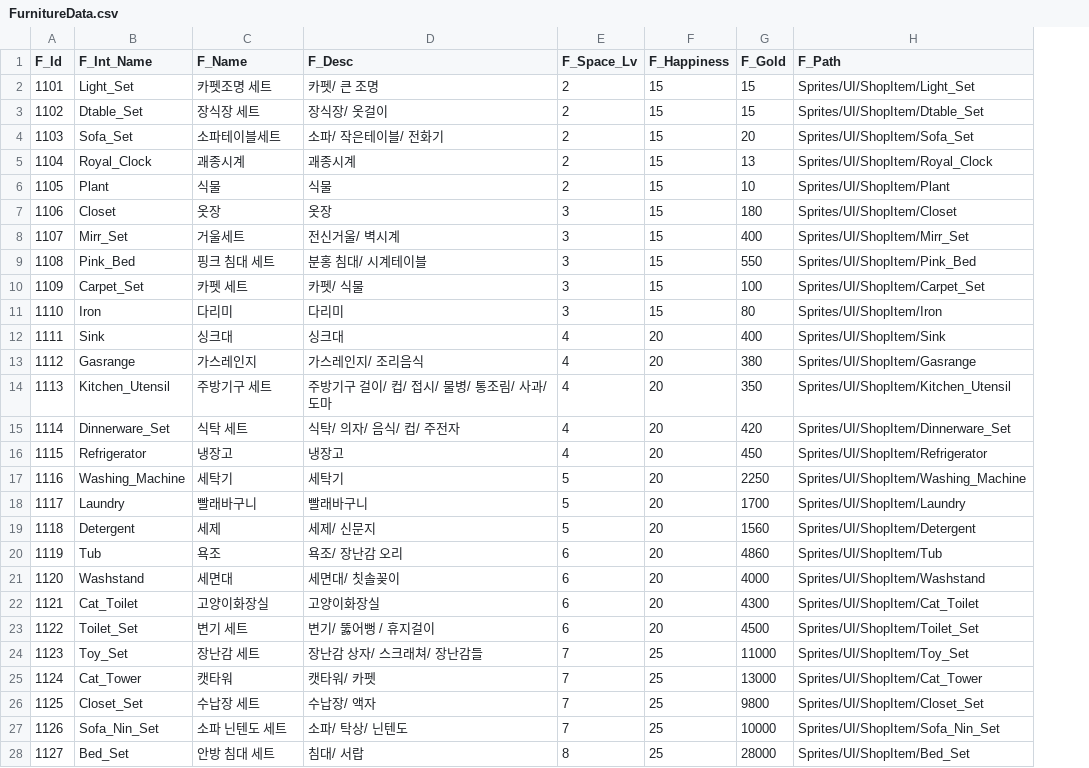
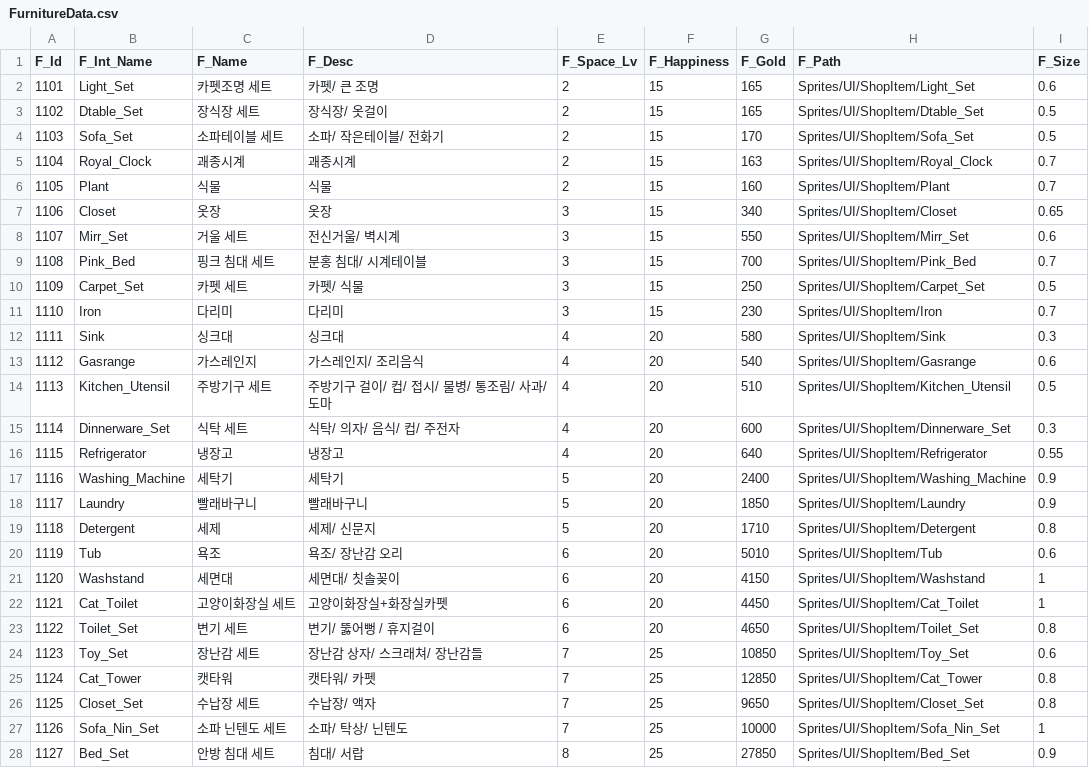
Before and after one commit to jypark0809/StealEverythingMeow, a CSV file: Assets/Resources/Data/Excel/FurnitureData.csv, drawn as a sheet; only a part is shown; the diff covers the shown part only; the diff names each change by its address in the sheet, - before the commit and + after, or states it on an @@ line.

Commit message:
상점 가구 이미지 크기 조절
- FurnitureData에 Size Colunm 추가

```diff
--- a/Assets/Resources/Data/Excel/FurnitureData.csv
+++ b/Assets/Resources/Data/Excel/FurnitureData.csv
+column I (F_Size), rows 2-28: 0.6 | 0.5 | 0.5 | 0.7 | 0.7 | 0.65 | 0.6 | 0.7 | 0.5 | 0.7 | 0.3 | 0.6 | 0.5 | 0.3 | 0.55 | 0.9 | 0.9 | 0.8 | 0.6 | 1 | 1 | 0.8 | 0.6 | 0.8 | 0.8 | 1 | 0.9
-G2:G3 (F_Gold): 15
+G2:G3 (F_Gold): 165
-C4 (F_Name): 소파테이블세트
+C4 (F_Name): 소파테이블 세트
-G4 (F_Gold): 20
+G4 (F_Gold): 170
-G5 (F_Gold): 13
+G5 (F_Gold): 163
-G6 (F_Gold): 10
+G6 (F_Gold): 160
-G7 (F_Gold): 180
+G7 (F_Gold): 340
-C8 (F_Name): 거울세트
+C8 (F_Name): 거울 세트
-G8 (F_Gold): 400
+G8 (F_Gold): 550
-G9 (F_Gold): 550
+G9 (F_Gold): 700
-G10 (F_Gold): 100
+G10 (F_Gold): 250
-G11 (F_Gold): 80
+G11 (F_Gold): 230
-G12 (F_Gold): 400
+G12 (F_Gold): 580
-G13 (F_Gold): 380
+G13 (F_Gold): 540
-G14 (F_Gold): 350
+G14 (F_Gold): 510
-G15 (F_Gold): 420
+G15 (F_Gold): 600
-G16 (F_Gold): 450
+G16 (F_Gold): 640
-G17 (F_Gold): 2250
+G17 (F_Gold): 2400
-G18 (F_Gold): 1700
+G18 (F_Gold): 1850
-G19 (F_Gold): 1560
+G19 (F_Gold): 1710
-G20 (F_Gold): 4860
+G20 (F_Gold): 5010
-G21 (F_Gold): 4000
+G21 (F_Gold): 4150
-C22 (F_Name): 고양이화장실
+C22 (F_Name): 고양이화장실 세트
-D22 (F_Desc): 고양이화장실
+D22 (F_Desc): 고양이화장실+화장실카펫
-G22 (F_Gold): 4300
+G22 (F_Gold): 4450
-G23 (F_Gold): 4500
+G23 (F_Gold): 4650
-G24 (F_Gold): 11000
+G24 (F_Gold): 10850
-G25 (F_Gold): 13000
+G25 (F_Gold): 12850
-G26 (F_Gold): 9800
+G26 (F_Gold): 9650
-G28 (F_Gold): 28000
+G28 (F_Gold): 27850
```
Also changed, not shown: 12 edited cells elsewhere in this file, 5 other files.
